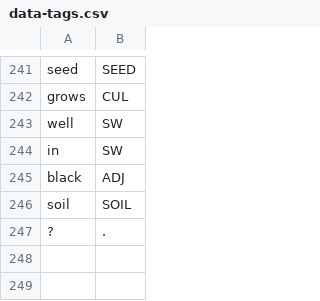
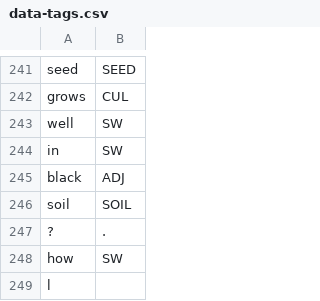
Before and after one commit to cutegirl520/SmartFarm-Assistant-NLP-ANN, a CSV file: datasets/data-tags.csv, drawn as a sheet; only a part is shown, gaps mark what is left out.

```diff
--- a/datasets/data-tags.csv
+++ b/datasets/data-tags.csv
@@ -247 +247,3 @@ soil,SOIL
 ?,.
+how,SW
+l
```
